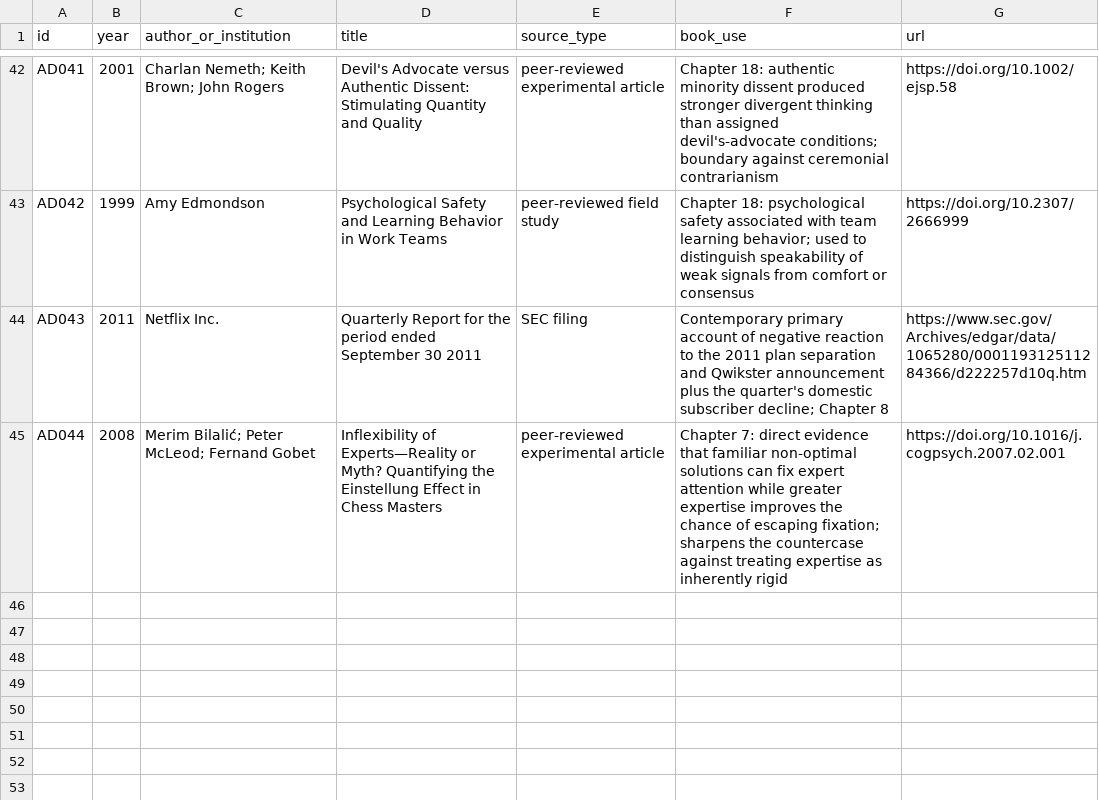
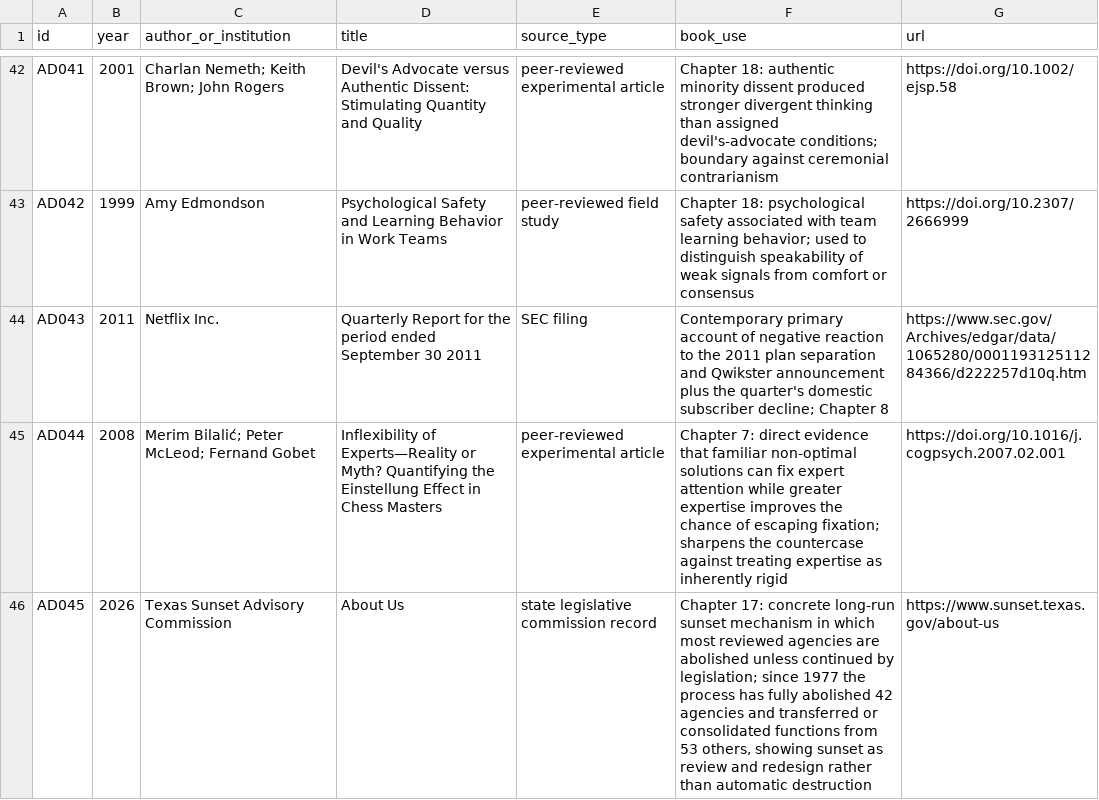
Before and after one commit to Svyable/desk, a CSV file: books/adaptation-debt/research/source-ledger.csv, drawn as a sheet; only a part is shown, gaps mark what is left out.

Commit message:
Add Texas sunset primary evidence

```diff
--- a/books/adaptation-debt/research/source-ledger.csv
+++ b/books/adaptation-debt/research/source-ledger.csv
@@ -45 +45,2 @@ AD043,2011,"Netflix Inc.","Quarterly Report for the period ended September 30 20
 AD044,2008,"Merim Bilalić; Peter McLeod; Fernand Gobet","Inflexibility of Experts—Reality or Myth? Quantifying the Einstellung Effect in Chess Masters","peer-reviewed experimental article","Chapter 7: direct evidence that familiar non-optimal solutions can fix expert attention while greater expertise improves the chance of escaping fixation; sharpens the countercase against treating expertise as inherently rigid","https://doi.org/10.1016/j.cogpsych.2007.02.001"
+AD045,2026,"Texas Sunset Advisory Commission","About Us","state legislative commission record","Chapter 17: concrete long-run sunset mechanism in which most reviewed agencies are abolished unless continued by legislation; since 1977 the process has fully abolished 42 agencies and transferred or consolidated functions from 53 others, showing sunset as review and redesign rather than automatic destruction","https://www.sunset.texas.gov/about-us"
```
